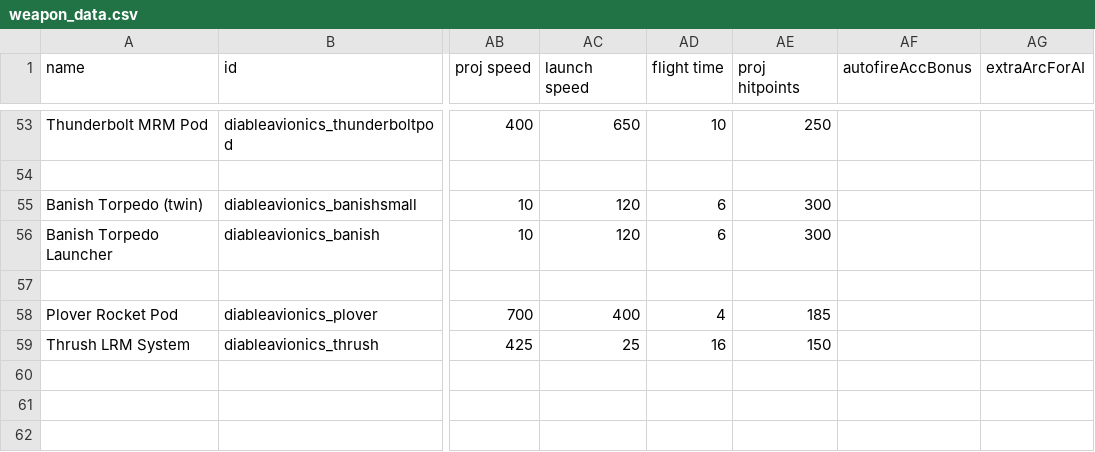
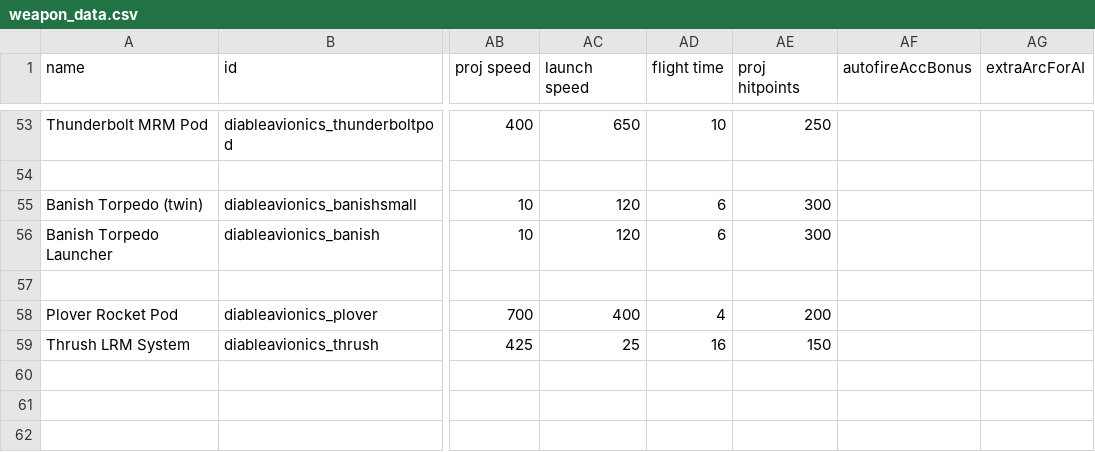
Before and after one commit to TIDAL88/diable_avionics_original_flavor, a CSV file: data/weapons/weapon_data.csv, drawn as a sheet; only a part is shown, gaps mark what is left out; the diff names each change by its address in the sheet, - before the commit and + after, or states it on an @@ line.

```diff
--- a/data/weapons/weapon_data.csv
+++ b/data/weapons/weapon_data.csv
-AE58 (proj hitpoints): 185
+AE58 (proj hitpoints): 200
```
Also changed, not shown: data/campaign/rules.csv, 27 other files.
